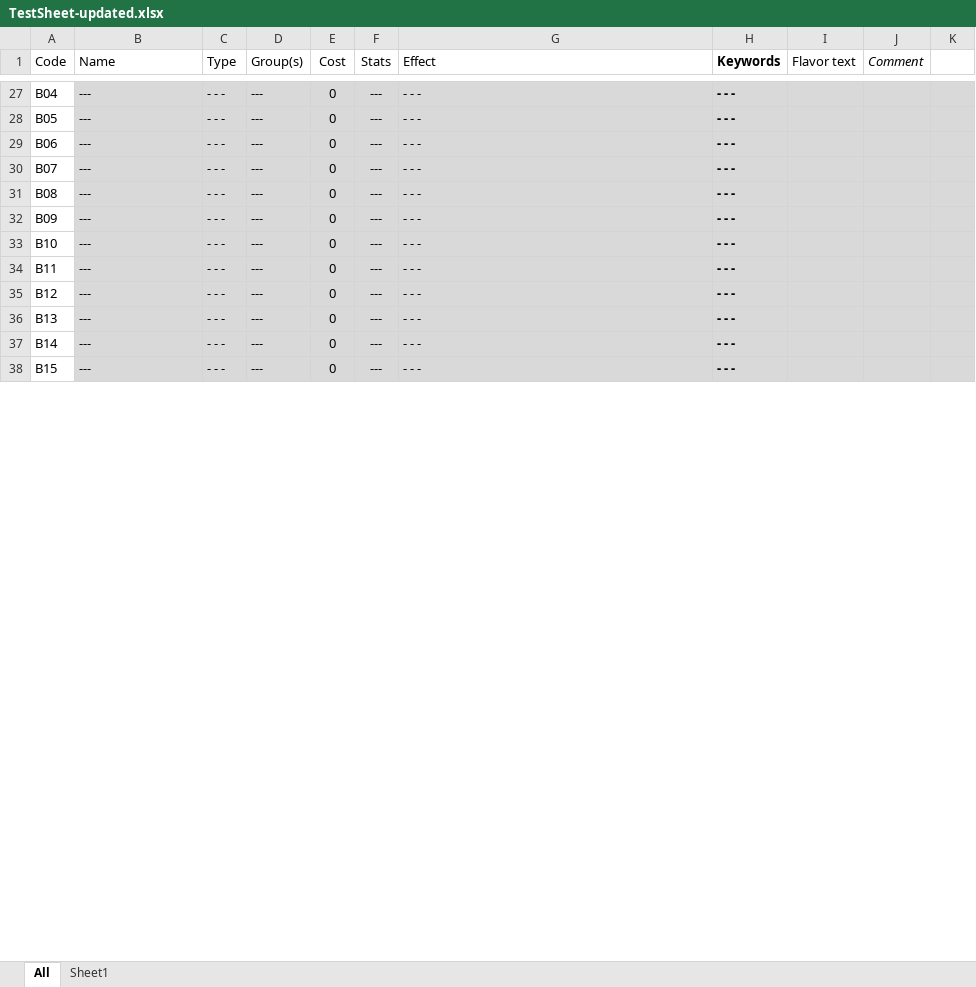
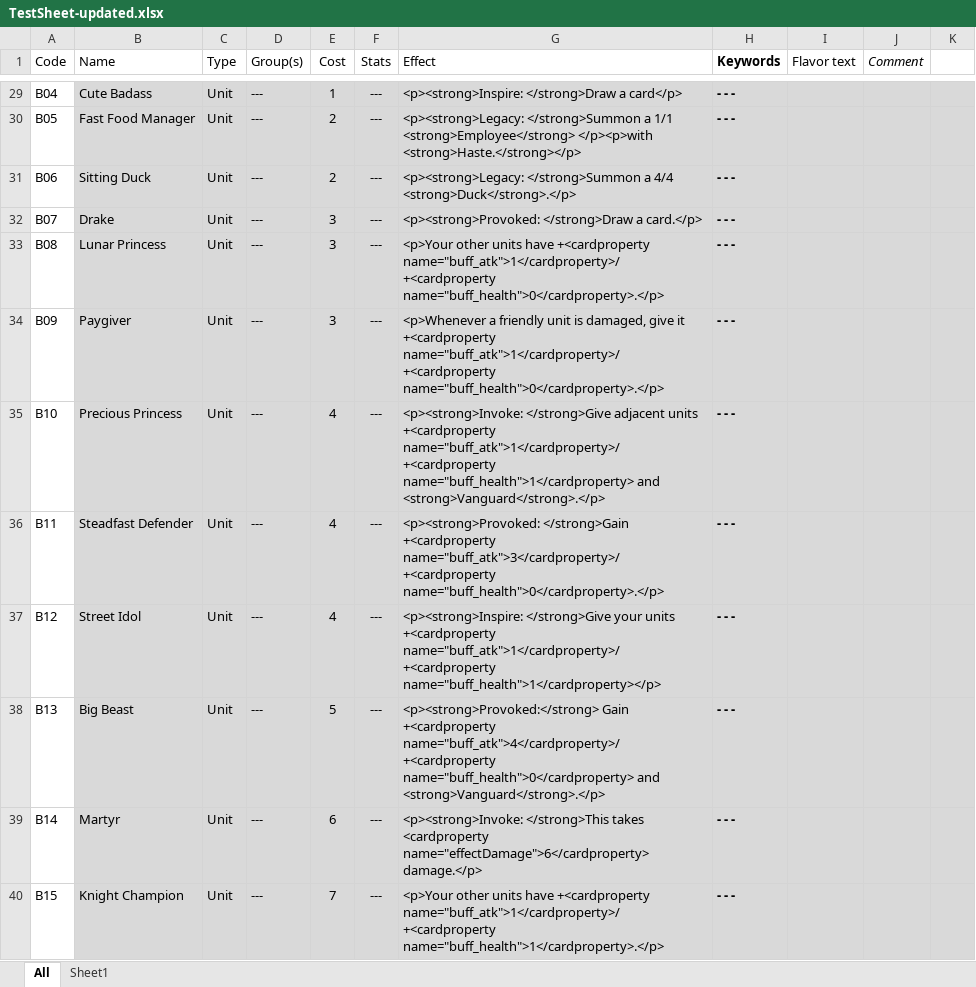
Before and after one commit to JesperWeble/DulstCatalogger, an Excel workbook: TestSheet-updated.xlsx, sheet All, drawn as a sheet; only a part is shown, gaps mark what is left out; values as stored, in another font and other column widths than the file's, no borders; addresses are those after the commit; the diff covers the shown part only; the diff names each change by its address in the sheet, - before the commit and + after, or states it on an @@ line.

```diff
--- a/TestSheet-updated.xlsx (sheet All)
+++ b/TestSheet-updated.xlsx (sheet All)
-B29 (Name): ---
+B29 (Name): Cute Badass
-C29:C40 (Type): - - -
+C29:C40 (Type): Unit
-E29 (Cost): 0
+E29 (Cost): 1
-G29 (Effect): - - -
+G29 (Effect): <p><strong>Inspire: </strong>Draw a card</p>
-B30 (Name): ---
+B30 (Name): Fast Food Manager
-E30:E31 (Cost): 0
+E30:E31 (Cost): 2
-G30 (Effect): - - -
+G30 (Effect): <p><strong>Legacy: </strong>Summon a 1/1 <strong>Employee</strong> </p><p>with <strong>Haste.</strong></p>
-B31 (Name): ---
+B31 (Name): Sitting Duck
-G31 (Effect): - - -
+G31 (Effect): <p><strong>Legacy: </strong>Summon a 4/4 <strong>Duck</strong>.</p>
-B32 (Name): ---
+B32 (Name): Drake
-E32:E34 (Cost): 0
+E32:E34 (Cost): 3
-G32 (Effect): - - -
+G32 (Effect): <p><strong>Provoked: </strong>Draw a card.</p>
-B33 (Name): ---
+B33 (Name): Lunar Princess
-G33 (Effect): - - -
+G33 (Effect): <p>Your other units have +<cardproperty name="buff_atk">1</cardproperty>/+<cardproperty name="buff_health">0</cardproperty>.</p>
-B34 (Name): ---
+B34 (Name): Paygiver
-G34 (Effect): - - -
+G34 (Effect): <p>Whenever a friendly unit is damaged, give it +<cardproperty name="buff_atk">1</cardproperty>/+<cardproperty name="buff_health">0</cardproperty>.</p>
-B35 (Name): ---
+B35 (Name): Precious Princess
-E35:E37 (Cost): 0
+E35:E37 (Cost): 4
-G35 (Effect): - - -
+G35 (Effect): <p><strong>Invoke: </strong>Give adjacent units +<cardproperty name="buff_atk">1</cardproperty>/+<cardproperty name="buff_health">1</cardproperty> and <strong>Vanguard</strong>.</p>
-B36 (Name): ---
+B36 (Name): Steadfast Defender
-G36 (Effect): - - -
+G36 (Effect): <p><strong>Provoked: </strong>Gain +<cardproperty name="buff_atk">3</cardproperty>/+<cardproperty name="buff_health">0</cardproperty>.</p>
-B37 (Name): ---
+B37 (Name): Street Idol
-G37 (Effect): - - -
+G37 (Effect): <p><strong>Inspire: </strong>Give your units +<cardproperty name="buff_atk">1</cardproperty>/+<cardproperty name="buff_health">1</cardproperty></p>
-B38 (Name): ---
+B38 (Name): Big Beast
-E38 (Cost): 0
+E38 (Cost): 5
-G38 (Effect): - - -
+G38 (Effect): <p><strong>Provoked:</strong> Gain +<cardproperty name="buff_atk">4</cardproperty>/+<cardproperty name="buff_health">0</cardproperty> and <strong>Vanguard</strong>.</p>
-B39 (Name): ---
+B39 (Name): Martyr
-E39 (Cost): 0
+E39 (Cost): 6
-G39 (Effect): - - -
+G39 (Effect): <p><strong>Invoke: </strong>This takes <cardproperty name="effectDamage">6</cardproperty> damage.</p>
-B40 (Name): ---
+B40 (Name): Knight Champion
-E40 (Cost): 0
+E40 (Cost): 7
-G40 (Effect): - - -
+G40 (Effect): <p>Your other units have +<cardproperty name="buff_atk">1</cardproperty>/+<cardproperty name="buff_health">1</cardproperty>.</p>
```
Also changed, not shown: 14 added rows, 1 removed row and 448 edited cells elsewhere in this sheet, TestSheet.xlsx, 11 other files.
